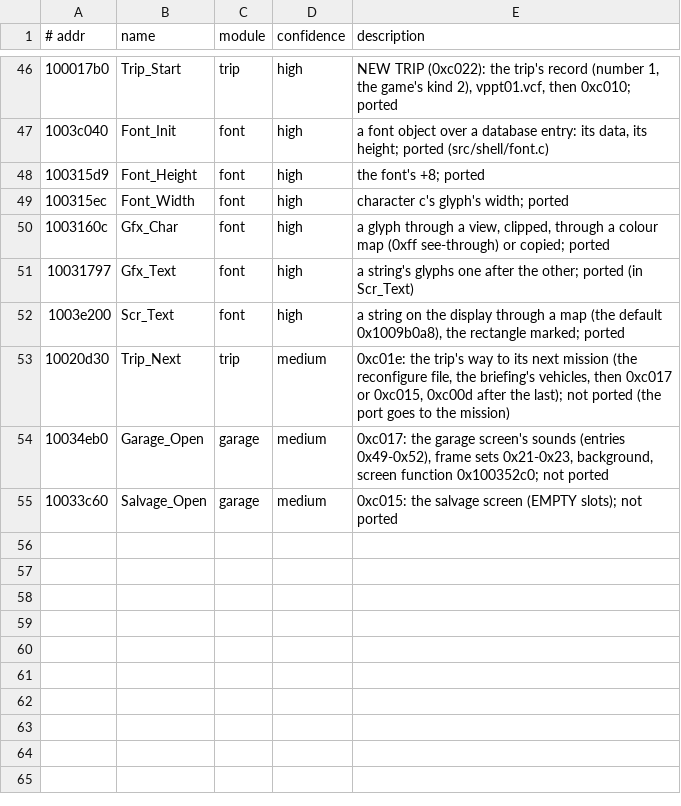
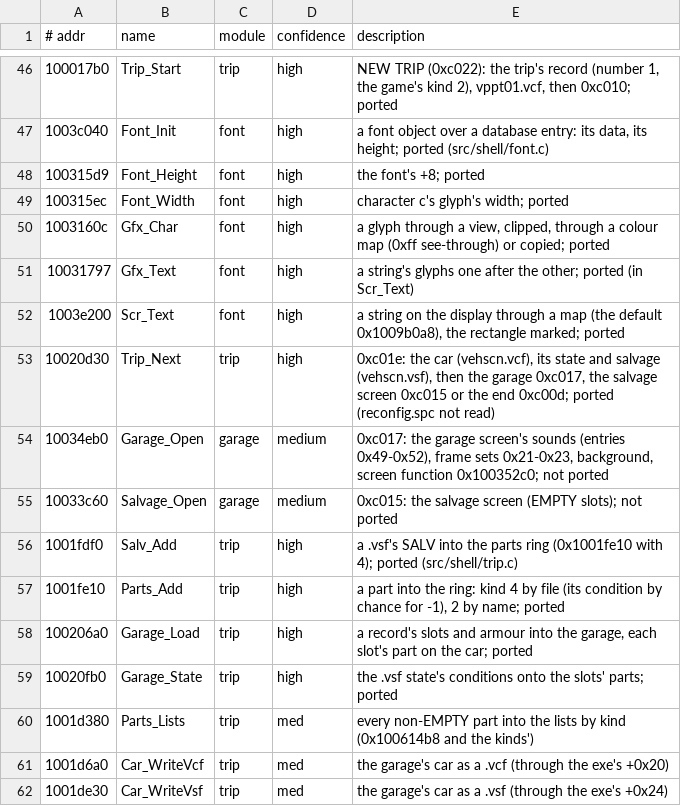
Before and after one commit to emdzej/openi76, a TSV file: tools/ghidra/names-shell.tsv, drawn as a sheet; only a part is shown, gaps mark what is left out.

```diff
--- a/tools/ghidra/names-shell.tsv
+++ b/tools/ghidra/names-shell.tsv
@@ -52,4 +52,11 @@
 1003e200	Scr_Text	font	high	a string on the display through a map (the default 0x1009b0a8), the rectangle marked; ported
-10020d30	Trip_Next	trip	medium	0xc01e: the trip's way to its next mission (the reconfigure file, the briefing's vehicles, then 0xc017 or 0xc015, 0xc00d after the last); not ported (the port goes to the mission)
+10020d30	Trip_Next	trip	high	0xc01e: the car (vehscn.vcf), its state and salvage (vehscn.vsf), then the garage 0xc017, the salvage screen 0xc015 or the end 0xc00d; ported (reconfig.spc not read)
 10034eb0	Garage_Open	garage	medium	0xc017: the garage screen's sounds (entries 0x49-0x52), frame sets 0x21-0x23, background, screen function 0x100352c0; not ported
 10033c60	Salvage_Open	garage	medium	0xc015: the salvage screen (EMPTY slots); not ported
+1001fdf0	Salv_Add	trip	high	a .vsf's SALV into the parts ring (0x1001fe10 with 4); ported (src/shell/trip.c)
+1001fe10	Parts_Add	trip	high	a part into the ring: kind 4 by file (its condition by chance for -1), 2 by name; ported
+100206a0	Garage_Load	trip	high	a record's slots and armour into the garage, each slot's part on the car; ported
+10020fb0	Garage_State	trip	high	the .vsf state's conditions onto the slots' parts; ported
+1001d380	Parts_Lists	trip	med	every non-EMPTY part into the lists by kind (0x100614b8 and the kinds')
+1001d6a0	Car_WriteVcf	trip	med	the garage's car as a .vcf (through the exe's +0x20)
+1001de30	Car_WriteVsf	trip	med	the garage's car as a .vsf (through the exe's +0x24)
```
Also changed, not shown: 3 other files.
